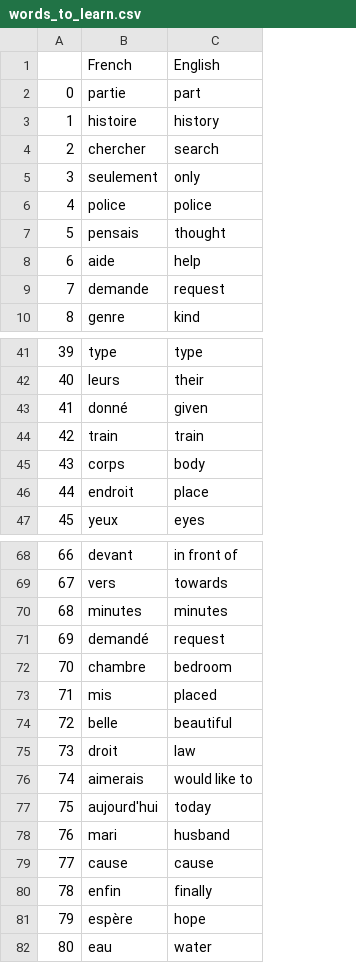
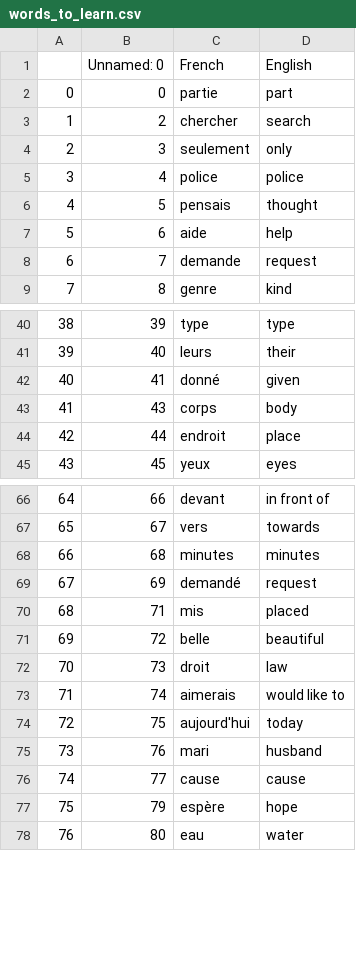
Before and after one commit to abdulahad1015/100DaysOfPython, a CSV file: Day 31 flash_card_project/data/words_to_learn.csv, drawn as a sheet; only a part is shown, gaps mark what is left out; removed rows and columns are numbered as before the commit, all else as after; the diff names each change by its address in the sheet, - before the commit and + after, or states it on an @@ line.

```diff
--- a/Day 31 flash_card_project/data/words_to_learn.csv
+++ b/Day 31 flash_card_project/data/words_to_learn.csv
+column B (Unnamed: 0), rows 2-9: 0 | 2 | 3 | 4 | 5 | 6 | 7 | 8; rows 40-45: 39 | 40 | 41 | 43 | 44 | 45; rows 66-78: 66 | 67 | 68 | 69 | 71 | 72 | 73 | 74 | 75 | 76 | 77 | 79 | 80
-row 3: 1 | histoire | history
@@ column A renumbered from row 3 down @@
-row 44: 42 | train | train
-row 72: 70 | chambre | bedroom
-row 80: 78 | enfin | finally
```
Also changed, not shown: 23 other files.
